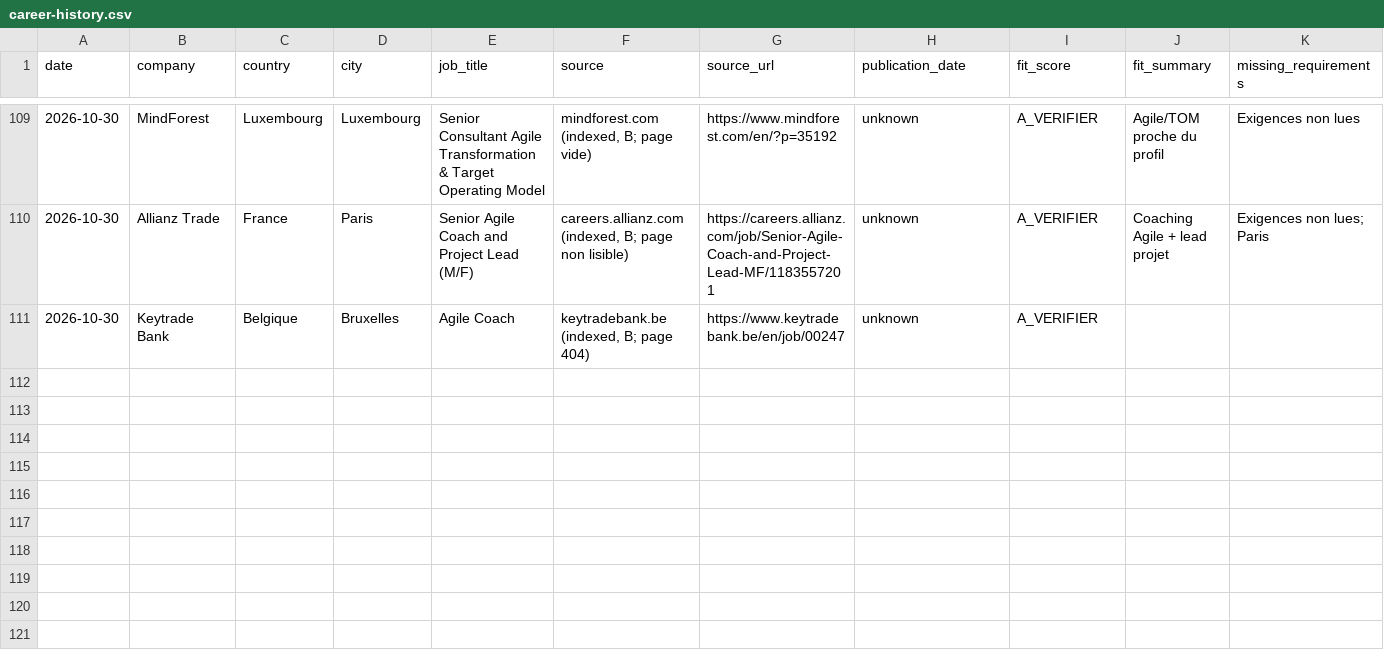
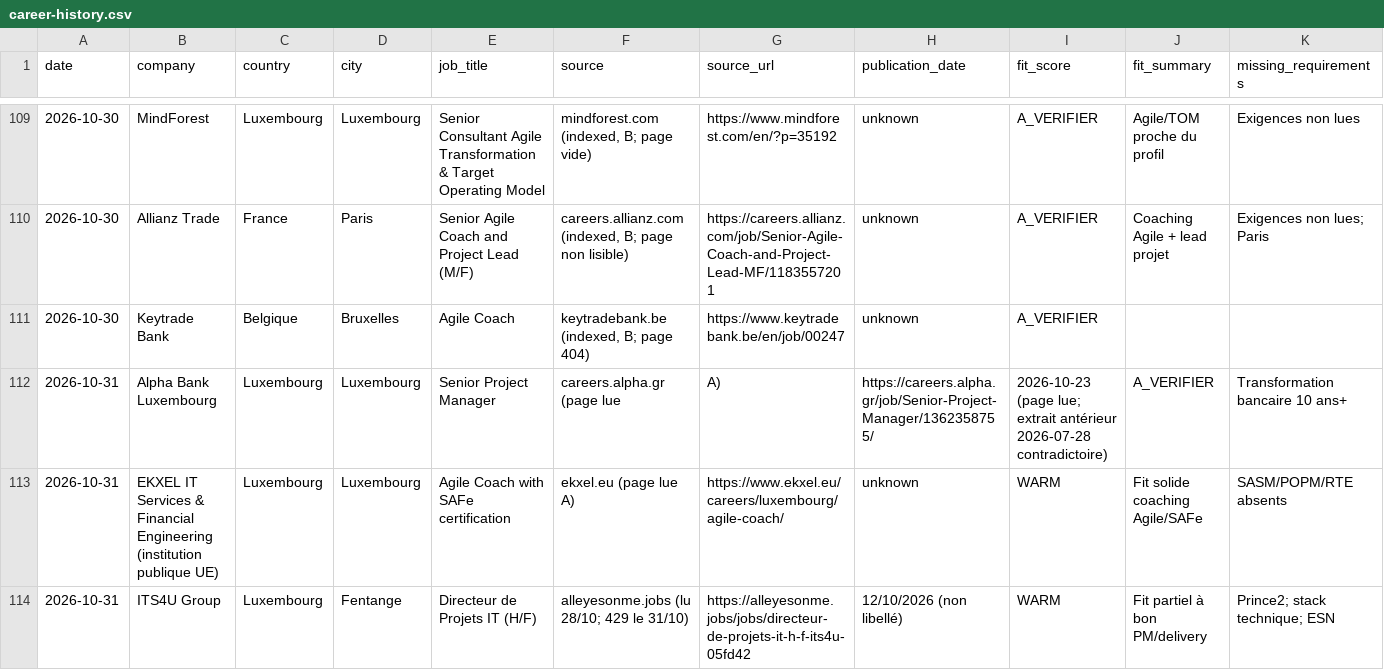
Before and after one commit to salimgomri/aigileBusinessHunter, a CSV file: career-history.csv, drawn as a sheet; only a part is shown, gaps mark what is left out; rows hold the shown columns only; the diff names each change by its address in the sheet, - before the commit and + after, or states it on an @@ line.

```diff
--- a/career-history.csv
+++ b/career-history.csv
+row 112: 2026-10-31 | Alpha Bank Luxembourg | Luxembourg | Luxembourg | Senior Project Manager | careers.alpha.gr (page lue | A) | https://careers.alpha.gr/job/Senior-Project-Manager/1362358755/ | 2026-10-23 (page lue; extrait antérieur 2026-07-28 contradictoire) | A_VERIFIER | Transformation bancaire 10 ans+
+row 113: 2026-10-31 | EKXEL IT Services & Financial Engineering (institution publique UE) | Luxembourg | Luxembourg | Agile Coach with SAFe certification | ekxel.eu (page lue A) | https://www.ekxel.eu/careers/luxembourg/agile-coach/ | unknown | WARM | Fit solide coaching Agile/SAFe | SASM/POPM/RTE absents
+row 114: 2026-10-31 | ITS4U Group | Luxembourg | Fentange | Directeur de Projets IT (H/F) | alleyesonme.jobs (lu 28/10; 429 le 31/10) | https://alleyesonme.jobs/jobs/directeur-de-projets-it-h-f-its4u-05fd42 | 12/10/2026 (non libellé) | WARM | Fit partiel à bon PM/delivery | Prince2; stack technique; ESN
```
Also changed, not shown: 3 other files.
